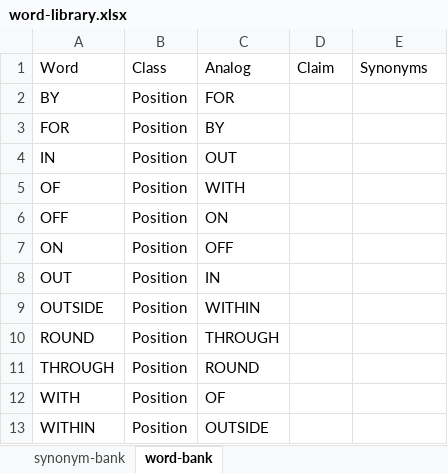
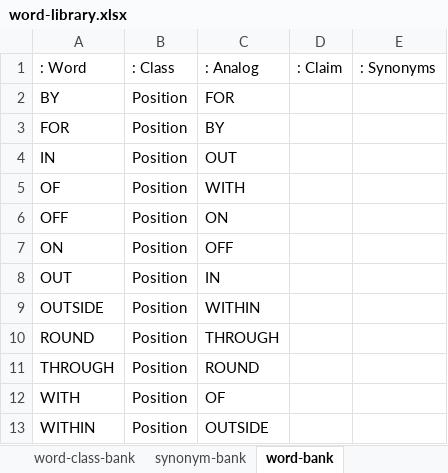
Before and after one commit to hypersoft/quantum-communications, an Excel workbook: word-library.xlsx, sheet word-bank, drawn as a sheet; values as stored, in another font and other column widths than the file's, no borders; removed rows and columns are numbered as before the commit, all else as after; the diff names each change by its address in the sheet, - before the commit and + after, or states it on an @@ line.

```diff
--- a/word-library.xlsx (sheet word-bank)
+++ b/word-library.xlsx (sheet word-bank)
@@ sheet tab unhidden: word-class-bank @@
-row 1: Word | Class | Analog | Claim | Synonyms
+row 1: : Word | : Class | : Analog | : Claim | : Synonyms
```
